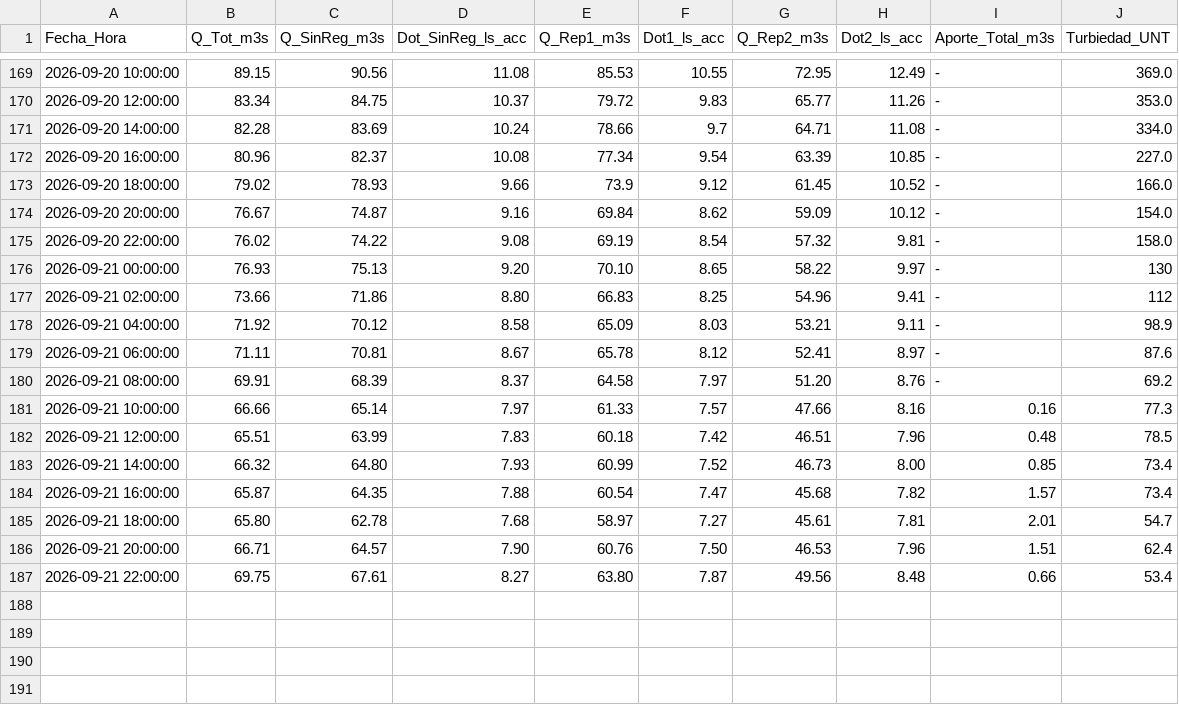
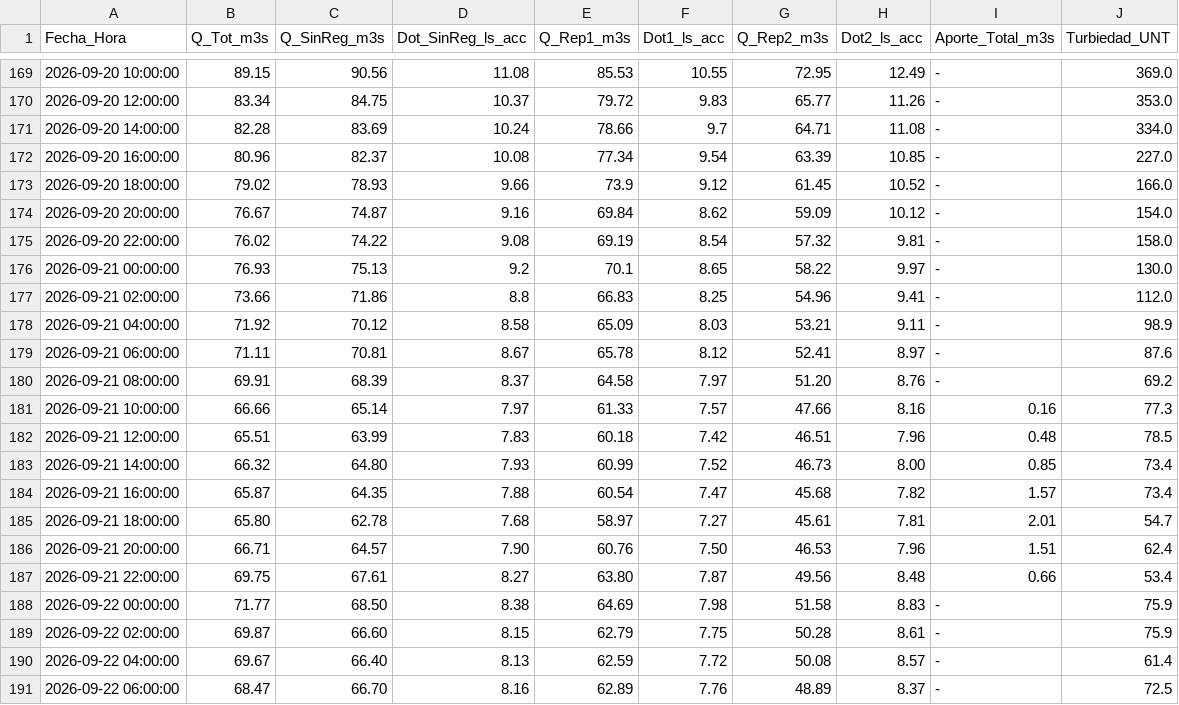
Before and after one commit to mferradalora/Caudales-JVRM, a CSV file: caudales_jvrm.csv, drawn as a sheet; only a part is shown, gaps mark what is left out.

```diff
--- a/caudales_jvrm.csv
+++ b/caudales_jvrm.csv
@@ -175,4 +175,4 @@ Fecha_Hora,Q_Tot_m3s,Q_SinReg_m3s,Dot_SinReg_ls_acc,Q_Rep1_m3s,Dot1_ls_acc,Q_Rep
 2026-09-20 22:00:00,76.02,74.22,9.08,69.19,8.54,57.32,9.81,-,158.0
-2026-09-21 00:00:00,76.93,75.13,9.20,70.10,8.65,58.22,9.97,-,130
-2026-09-21 02:00:00,73.66,71.86,8.80,66.83,8.25,54.96,9.41,-,112
+2026-09-21 00:00:00,76.93,75.13,9.2,70.1,8.65,58.22,9.97,-,130.0
+2026-09-21 02:00:00,73.66,71.86,8.8,66.83,8.25,54.96,9.41,-,112.0
 2026-09-21 04:00:00,71.92,70.12,8.58,65.09,8.03,53.21,9.11,-,98.9
@@ -187 +187,5 @@ Fecha_Hora,Q_Tot_m3s,Q_SinReg_m3s,Dot_SinReg_ls_acc,Q_Rep1_m3s,Dot1_ls_acc,Q_Rep
 2026-09-21 22:00:00,69.75,67.61,8.27,63.80,7.87,49.56,8.48,0.66,53.4
+2026-09-22 00:00:00,71.77,68.50,8.38,64.69,7.98,51.58,8.83,-,75.9
+2026-09-22 02:00:00,69.87,66.60,8.15,62.79,7.75,50.28,8.61,-,75.9
+2026-09-22 04:00:00,69.67,66.40,8.13,62.59,7.72,50.08,8.57,-,61.4
+2026-09-22 06:00:00,68.47,66.70,8.16,62.89,7.76,48.89,8.37,-,72.5
```
Also changed, not shown: 3 other files.
